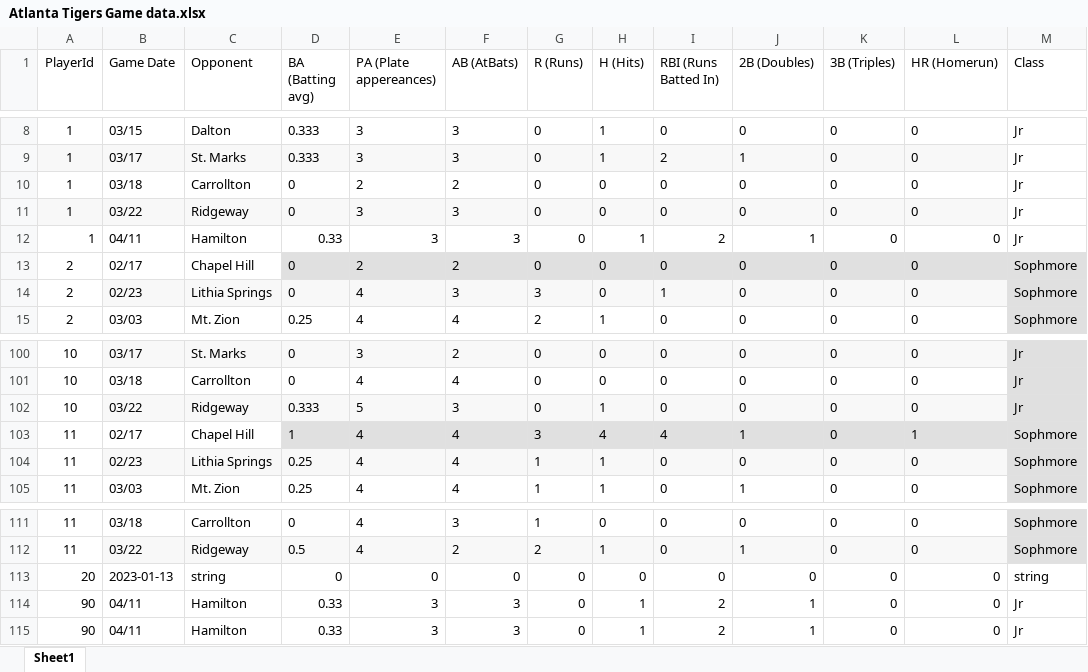
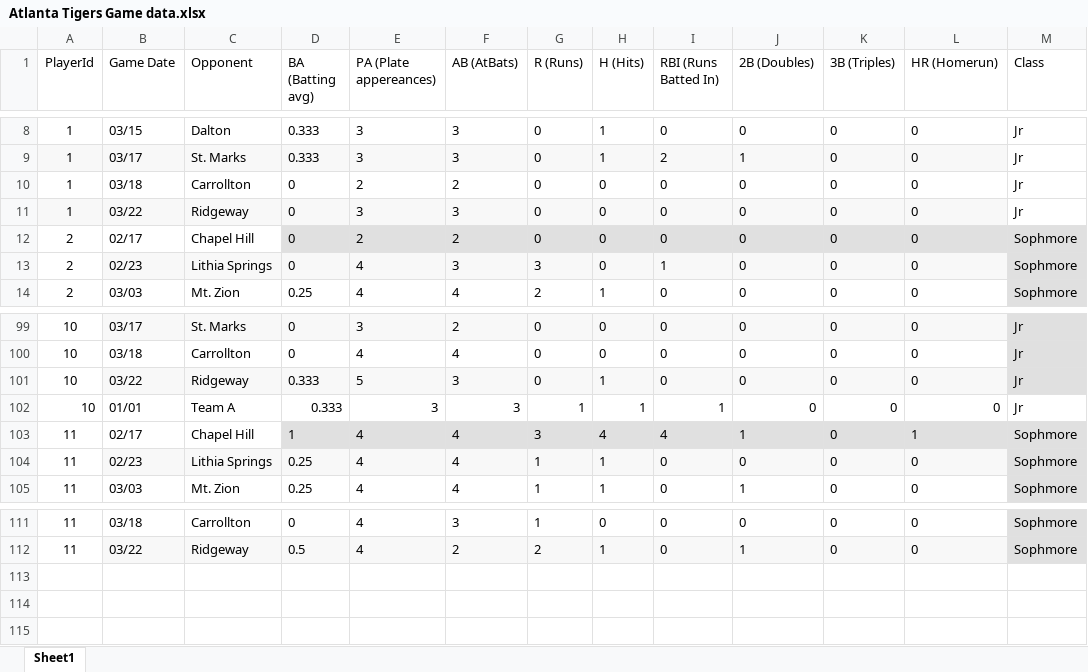
Before and after one commit to devmobin7/baseball-assessment, an Excel workbook: database/Atlanta Tigers Game data.xlsx, sheet Sheet1, drawn as a sheet; only a part is shown, gaps mark what is left out; values as stored, in another font and other column widths than the file's, no borders; removed rows and columns are numbered as before the commit, all else as after; the diff names each change by its address in the sheet, - before the commit and + after, or states it on an @@ line.

```diff
--- a/database/Atlanta Tigers Game data.xlsx (sheet Sheet1)
+++ b/database/Atlanta Tigers Game data.xlsx (sheet Sheet1)
-row 12: 1 | 04/11 | Hamilton | 0.33 | 3 | 3 | 0 | 1 | 2 | 1 | 0 | 0 | Jr
+row 102: 10 | 01/01 | Team A | 0.333 | 3 | 3 | 1 | 1 | 1 | 0 | 0 | 0 | Jr
-row 113: 20 | 2023-01-13 | string | 0 | 0 | 0 | 0 | 0 | 0 | 0 | 0 | 0 | string
-row 114: 90 | 04/11 | Hamilton | 0.33 | 3 | 3 | 0 | 1 | 2 | 1 | 0 | 0 | Jr
-row 115: 90 | 04/11 | Hamilton | 0.33 | 3 | 3 | 0 | 1 | 2 | 1 | 0 | 0 | Jr
```
Also changed, not shown: 8 other files.
